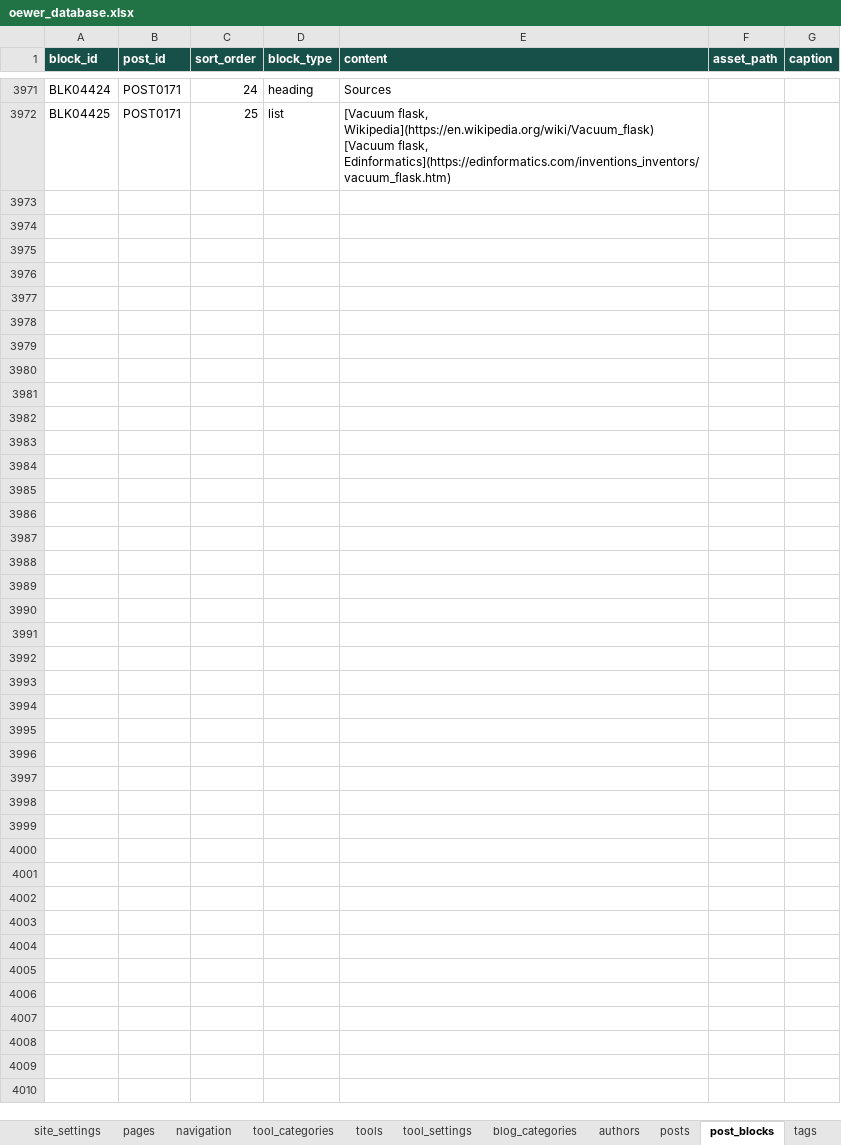
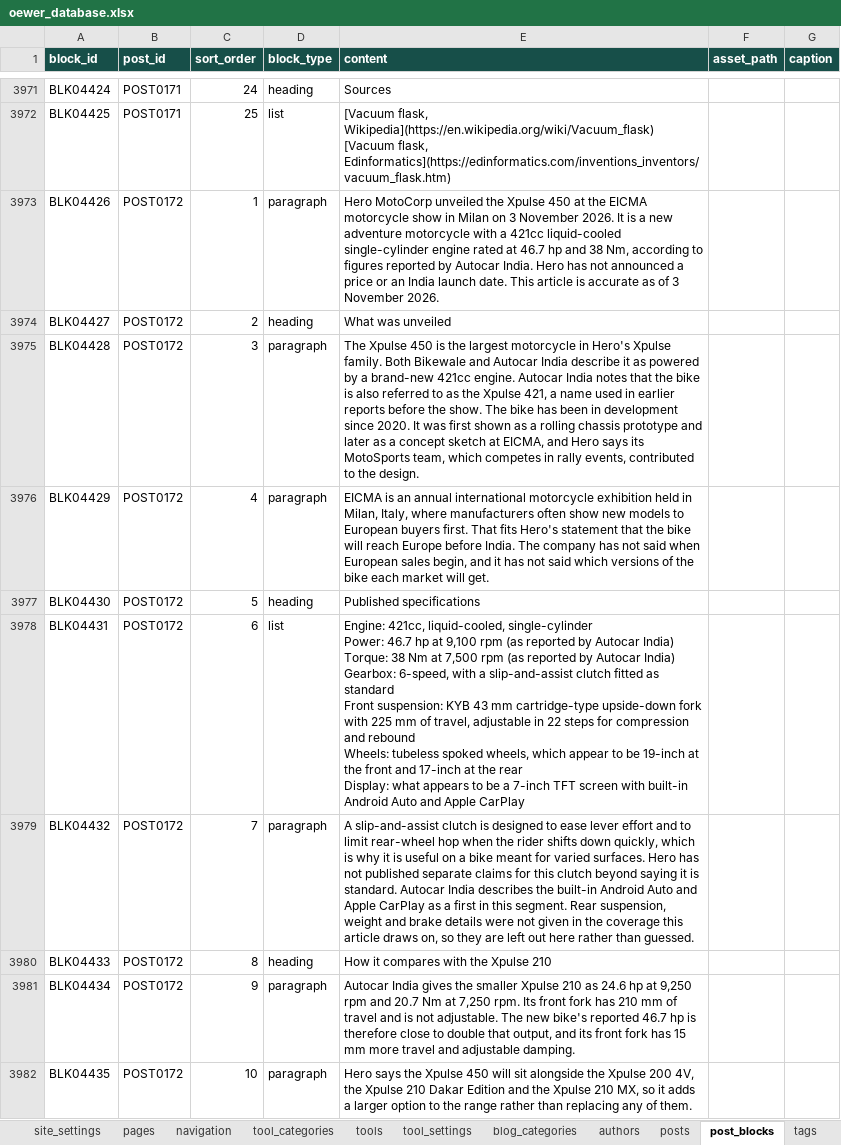
Before and after one commit to oewersolutions/oewer-tools, an Excel workbook: data/oewer_database.xlsx, sheet post_blocks, drawn as a sheet; only a part is shown, gaps mark what is left out; values as stored, in another font and other column widths than the file's, no borders; ↵ is a line break in a cell; the diff covers the shown part only; the diff names each change by its address in the sheet, - before the commit and + after, or states it on an @@ line.

```diff
--- a/data/oewer_database.xlsx (sheet post_blocks)
+++ b/data/oewer_database.xlsx (sheet post_blocks)
+row 3973: BLK04426 | POST0172 | 1 | paragraph | Hero MotoCorp unveiled the Xpulse 450 at the EICMA motorcycle show in Milan on 3 November 2026. It is a new adventure motorcycle with a 421cc liquid-cooled single-cylinder engine rated at 46.7 hp and 38 Nm, according to figures reported by Autocar India. Hero has not announced a price or an India launch date. This article is accurate as of 3 November 2026.
+row 3974: BLK04427 | POST0172 | 2 | heading | What was unveiled
+row 3975: BLK04428 | POST0172 | 3 | paragraph | The Xpulse 450 is the largest motorcycle in Hero's Xpulse family. Both Bikewale and Autocar India describe it as powered by a brand-new 421cc engine. Autocar India notes that the bike is also referred to as the Xpulse 421, a name used in earlier reports before the show. The bike has been in development since 2020. It was first shown as a rolling chassis prototype and later as a concept sketch at EICMA, and Hero says its MotoSports team, which competes in rally events, contributed to the design.
+row 3976: BLK04429 | POST0172 | 4 | paragraph | EICMA is an annual international motorcycle exhibition held in Milan, Italy, where manufacturers often show new models to European buyers first. That fits Hero's statement that the bike will reach Europe before India. The company has not said when European sales begin, and it has not said which versions of the bike each market will get.
+row 3977: BLK04430 | POST0172 | 5 | heading | Published specifications
+row 3978: BLK04431 | POST0172 | 6 | list | Engine: 421cc, liquid-cooled, single-cylinder ↵ Power: 46.7 hp at 9,100 rpm (as reported by Autocar India) ↵ Torque: 38 Nm at 7,500 rpm (as reported by Autocar India) ↵ Gearbox: 6-speed, with a slip-and-assist clutch fitted as standard ↵ Front suspension: KYB 43 mm cartridge-type upside-down fork with 225 mm of travel, adjustable in 22 steps for compression and rebound ↵ Wheels: tubeless spoked wheels, which appear to be 19-inch at the front and 17-inch at the rear ↵ Display: what appears to be a 7-inch TFT screen with built-in Android Auto and Apple CarPlay
+row 3979: BLK04432 | POST0172 | 7 | paragraph | A slip-and-assist clutch is designed to ease lever effort and to limit rear-wheel hop when the rider shifts down quickly, which is why it is useful on a bike meant for varied surfaces. Hero has not published separate claims for this clutch beyond saying it is standard. Autocar India describes the built-in Android Auto and Apple CarPlay as a first in this segment. Rear suspension, weight and brake details were not given in the coverage this article draws on, so they are left out here rather than guessed.
+row 3980: BLK04433 | POST0172 | 8 | heading | How it compares with the Xpulse 210
+row 3981: BLK04434 | POST0172 | 9 | paragraph | Autocar India gives the smaller Xpulse 210 as 24.6 hp at 9,250 rpm and 20.7 Nm at 7,250 rpm. Its front fork has 210 mm of travel and is not adjustable. The new bike's reported 46.7 hp is therefore close to double that output, and its front fork has 15 mm more travel and adjustable damping.
+row 3982: BLK04435 | POST0172 | 10 | paragraph | Hero says the Xpulse 450 will sit alongside the Xpulse 200 4V, the Xpulse 210 Dakar Edition and the Xpulse 210 MX, so it adds a larger option to the range rather than replacing any of them.
```
Also changed, not shown: 9 added rows elsewhere in this sheet, sheet tags, sheet post_tags, sheet posts, sheet blog_categories, 1 other file.
